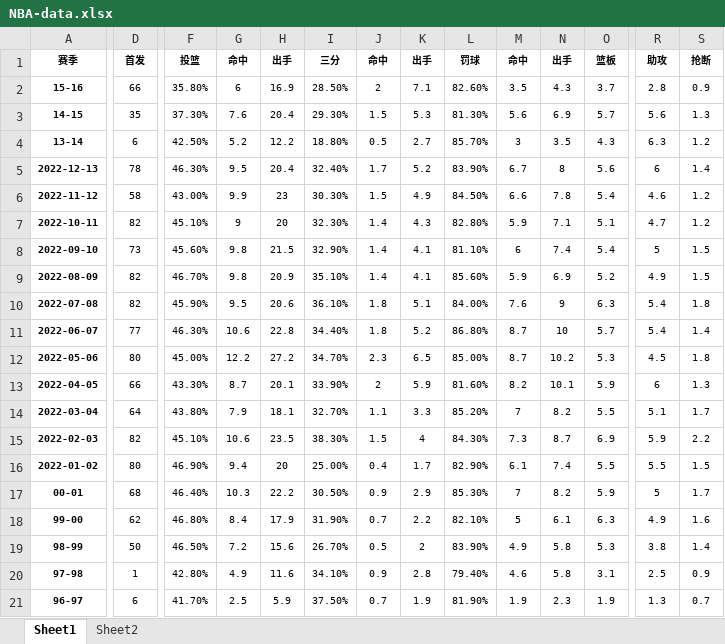
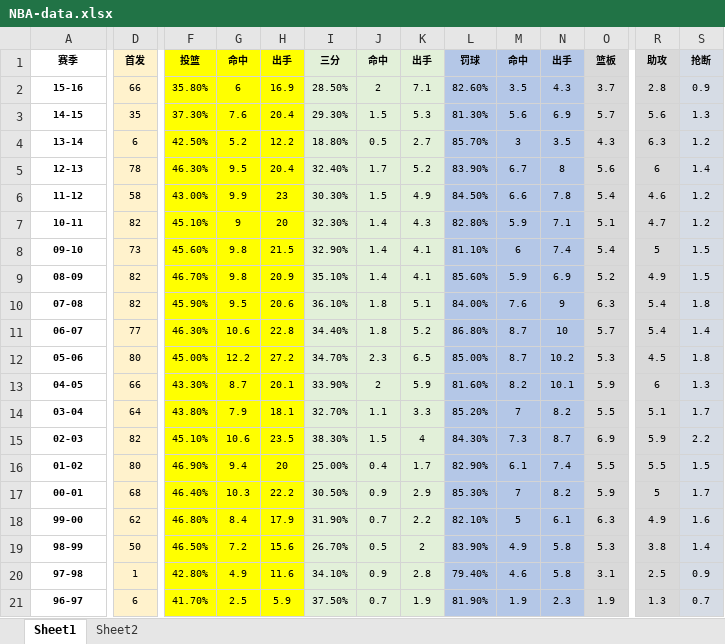
Before and after one commit to codejam-cn/py-ml-demo, an Excel workbook: 项目/resources/NBA-data.xlsx, sheet Sheet1, drawn as a sheet; only a part is shown, gaps mark what is left out; values as stored, in another font and other column widths than the file's, no borders; charts and pictures not drawn; the diff covers the shown part only; the diff names each change by its address in the sheet, - before the commit and + after, or states it on an @@ line.

```diff
--- a/项目/resources/NBA-data.xlsx (sheet Sheet1)
+++ b/项目/resources/NBA-data.xlsx (sheet Sheet1)
-D1:D21 fill: none
+D1:D21 fill: #FFF2CC
-F1:H21 fill: none
+F1:H21 fill: #FFFF00
-I1:K21 fill: none
+I1:K21 fill: #E2F0D9
-L1:N21 fill: none
+L1:N21 fill: #B4C7E7
-O1:O21 fill: none
+O1:O21 fill: #D9D9D9
-R1:R21 fill: none
+R1:R21 fill: #D9D9D9
-S1:S21 fill: none
+S1:S21 fill: #D6DCE5
-A5 (赛季): 2022-12-13
+A5 (赛季): 12-13
-A6 (赛季): 2022-11-12
+A6 (赛季): 11-12
-A7 (赛季): 2022-10-11
+A7 (赛季): 10-11
-A8 (赛季): 2022-09-10
+A8 (赛季): 09-10
-A9 (赛季): 2022-08-09
+A9 (赛季): 08-09
-A10 (赛季): 2022-07-08
+A10 (赛季): 07-08
-A11 (赛季): 2022-06-07
+A11 (赛季): 06-07
-A12 (赛季): 2022-05-06
+A12 (赛季): 05-06
-A13 (赛季): 2022-04-05
+A13 (赛季): 04-05
-A14 (赛季): 2022-03-04
+A14 (赛季): 03-04
-A15 (赛季): 2022-02-03
+A15 (赛季): 02-03
-A16 (赛季): 2022-01-02
+A16 (赛季): 01-02
```
Also changed, not shown: cell formats elsewhere in this sheet, 3 other files.
